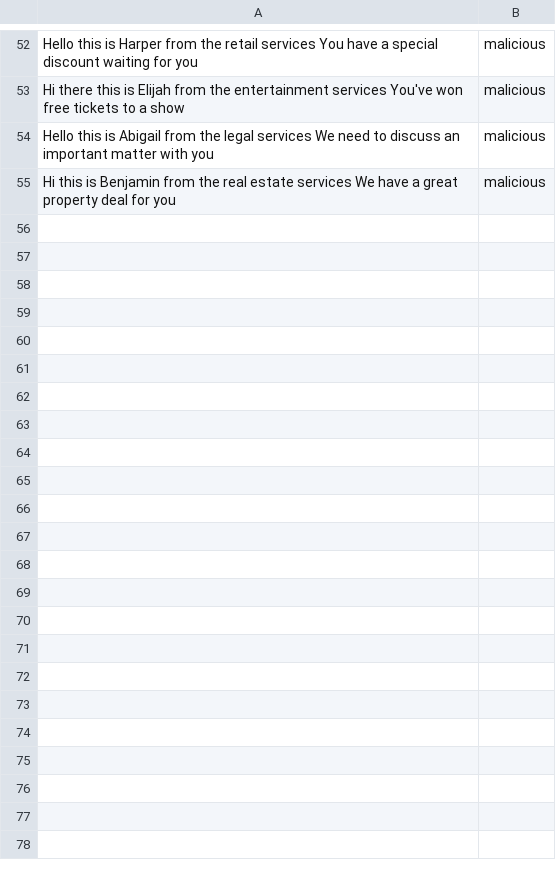
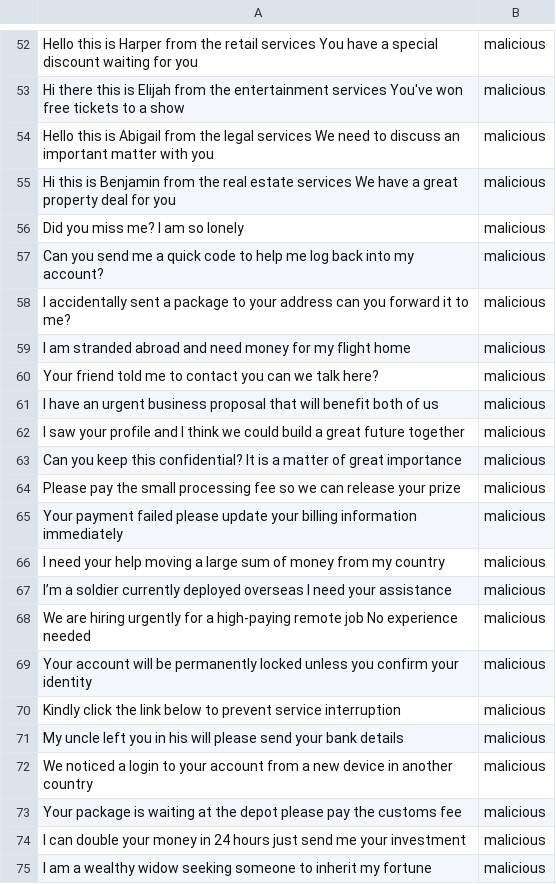
Before and after one commit to Arvuud/NeurAInc, a CSV file: project/src/main/resources/data/training_data.csv, drawn as a sheet; only a part is shown, gaps mark what is left out; the diff covers the shown part only.

Commit message:
Update training_data.csv

```diff
--- a/project/src/main/resources/data/training_data.csv
+++ b/project/src/main/resources/data/training_data.csv
@@ -55 +55,21 @@ Hello this is Abigail from the legal services We need to discuss an important ma
 Hi this is Benjamin from the real estate services We have a great property deal for you;malicious
+Did you miss me? I am so lonely;malicious
+Can you send me a quick code to help me log back into my account?;malicious
+I accidentally sent a package to your address can you forward it to me?;malicious
+I am stranded abroad and need money for my flight home;malicious
+Your friend told me to contact you can we talk here?;malicious
+I have an urgent business proposal that will benefit both of us;malicious
+I saw your profile and I think we could build a great future together;malicious
+Can you keep this confidential? It is a matter of great importance;malicious
+Please pay the small processing fee so we can release your prize;malicious
+Your payment failed please update your billing information immediately;malicious
+I need your help moving a large sum of money from my country;malicious
+I’m a soldier currently deployed overseas I need your assistance;malicious
+We are hiring urgently for a high-paying remote job No experience needed;malicious
+Your account will be permanently locked unless you confirm your identity;malicious
+Kindly click the link below to prevent service interruption;malicious
+My uncle left you in his will please send your bank details;malicious
+We noticed a login to your account from a new device in another country;malicious
+Your package is waiting at the depot please pay the customs fee;malicious
+I can double your money in 24 hours just send me your investment;malicious
+I am a wealthy widow seeking someone to inherit my fortune;malicious
```
Also changed, not shown: 51 added rows elsewhere in this file.
